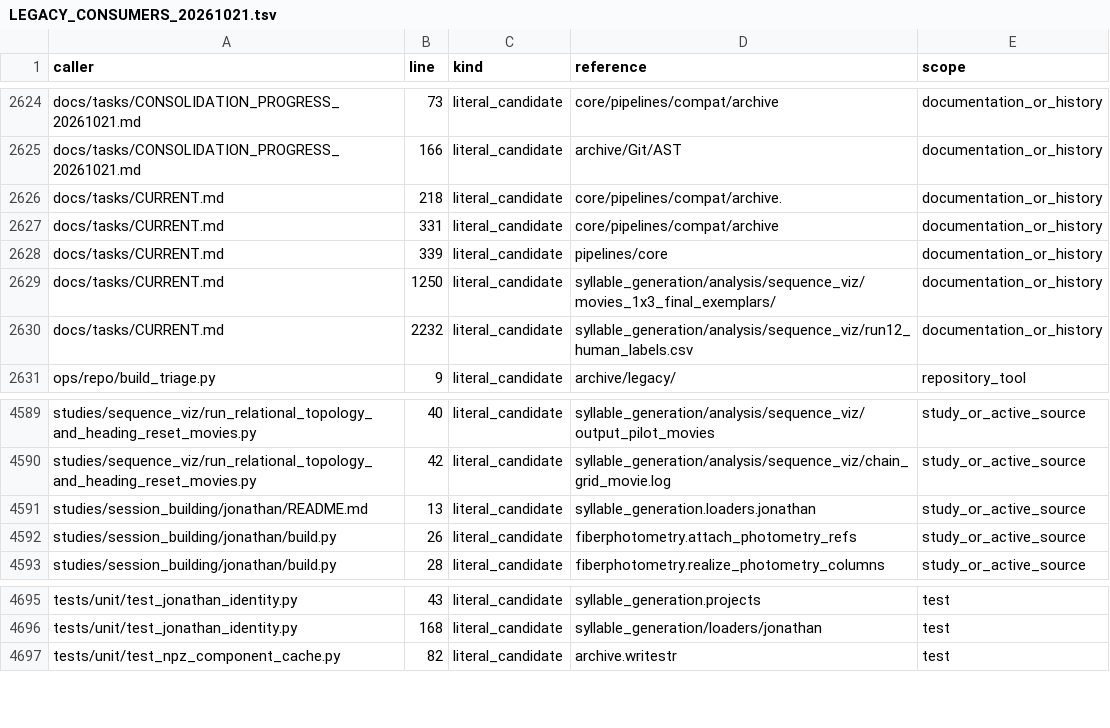
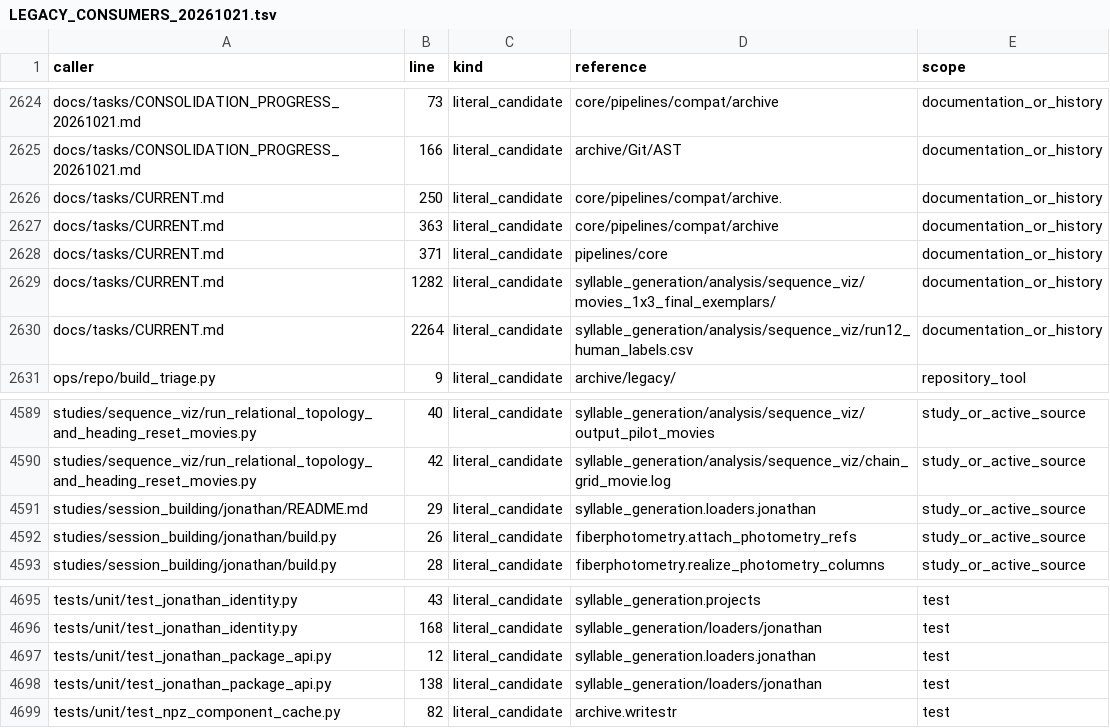
Before and after one commit to sebeliassen/FiberphotometryCode, a TSV file: registry/LEGACY_CONSUMERS_20261021.tsv, drawn as a sheet; only a part is shown, gaps mark what is left out.

Commit message:
Add stable lazy Jonathan build_sessions package API

```diff
--- a/registry/LEGACY_CONSUMERS_20261021.tsv
+++ b/registry/LEGACY_CONSUMERS_20261021.tsv
@@ -2625,7 +2625,7 @@ docs/tasks/CONSOLIDATION_PROGRESS_20261021.md	73	literal_candidate	core/pipeline
 docs/tasks/CONSOLIDATION_PROGRESS_20261021.md	166	literal_candidate	archive/Git/AST	documentation_or_history
-docs/tasks/CURRENT.md	218	literal_candidate	core/pipelines/compat/archive.	documentation_or_history
-docs/tasks/CURRENT.md	331	literal_candidate	core/pipelines/compat/archive	documentation_or_history
-docs/tasks/CURRENT.md	339	literal_candidate	pipelines/core	documentation_or_history
-docs/tasks/CURRENT.md	1250	literal_candidate	syllable_generation/analysis/sequence_viz/movies_1x3_final_exemplars/	documentation_or_history
-docs/tasks/CURRENT.md	2232	literal_candidate	syllable_generation/analysis/sequence_viz/run12_human_labels.csv	documentation_or_history
+docs/tasks/CURRENT.md	250	literal_candidate	core/pipelines/compat/archive.	documentation_or_history
+docs/tasks/CURRENT.md	363	literal_candidate	core/pipelines/compat/archive	documentation_or_history
+docs/tasks/CURRENT.md	371	literal_candidate	pipelines/core	documentation_or_history
+docs/tasks/CURRENT.md	1282	literal_candidate	syllable_generation/analysis/sequence_viz/movies_1x3_final_exemplars/	documentation_or_history
+docs/tasks/CURRENT.md	2264	literal_candidate	syllable_generation/analysis/sequence_viz/run12_human_labels.csv	documentation_or_history
 ops/repo/build_triage.py	9	literal_candidate	archive/legacy/	repository_tool
@@ -4590,3 +4590,3 @@ studies/sequence_viz/run_relational_topology_and_heading_reset_movies.py	40	lite
 studies/sequence_viz/run_relational_topology_and_heading_reset_movies.py	42	literal_candidate	syllable_generation/analysis/sequence_viz/chain_grid_movie.log	study_or_active_source
-studies/session_building/jonathan/README.md	13	literal_candidate	syllable_generation.loaders.jonathan	study_or_active_source
+studies/session_building/jonathan/README.md	29	literal_candidate	syllable_generation.loaders.jonathan	study_or_active_source
 studies/session_building/jonathan/build.py	26	literal_candidate	fiberphotometry.attach_photometry_refs	study_or_active_source
@@ -4696,2 +4696,4 @@ tests/unit/test_jonathan_identity.py	43	literal_candidate	syllable_generation.pr
 tests/unit/test_jonathan_identity.py	168	literal_candidate	syllable_generation/loaders/jonathan	test
+tests/unit/test_jonathan_package_api.py	12	literal_candidate	syllable_generation.loaders.jonathan	test
+tests/unit/test_jonathan_package_api.py	138	literal_candidate	syllable_generation/loaders/jonathan	test
 tests/unit/test_npz_component_cache.py	82	literal_candidate	archive.writestr	test
```
Also changed, not shown: 8 other files.
